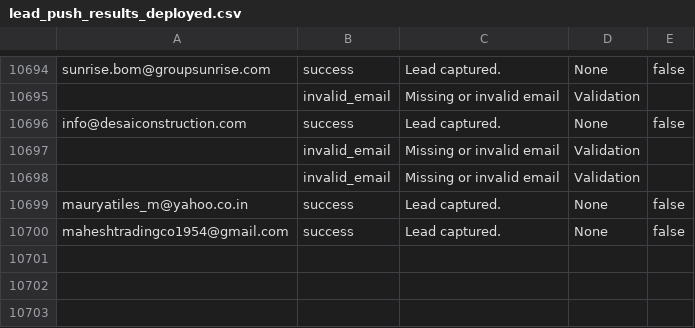
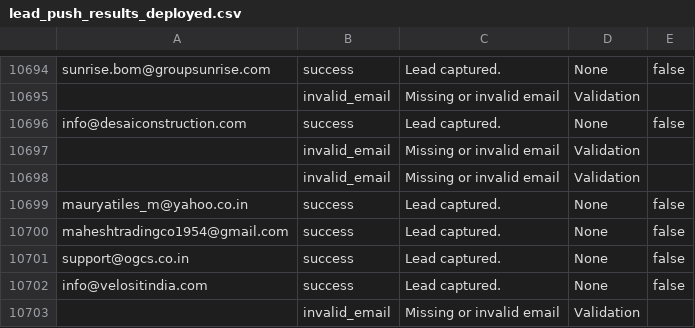
Before and after one commit to 2004shashwat17/scrapingclientalio, a CSV file: data/lead_push_results_deployed.csv, drawn as a sheet; only a part is shown, gaps mark what is left out; the diff names each change by its address in the sheet, - before the commit and + after, or states it on an @@ line.

```diff
--- a/data/lead_push_results_deployed.csv
+++ b/data/lead_push_results_deployed.csv
+row 10701: support@ogcs.co.in | success | Lead captured. | None | false
+row 10702: info@velositindia.com | success | Lead captured. | None | false
+row 10703:  | invalid_email | Missing or invalid email | Validation
```
Also changed, not shown: 1 other file.
